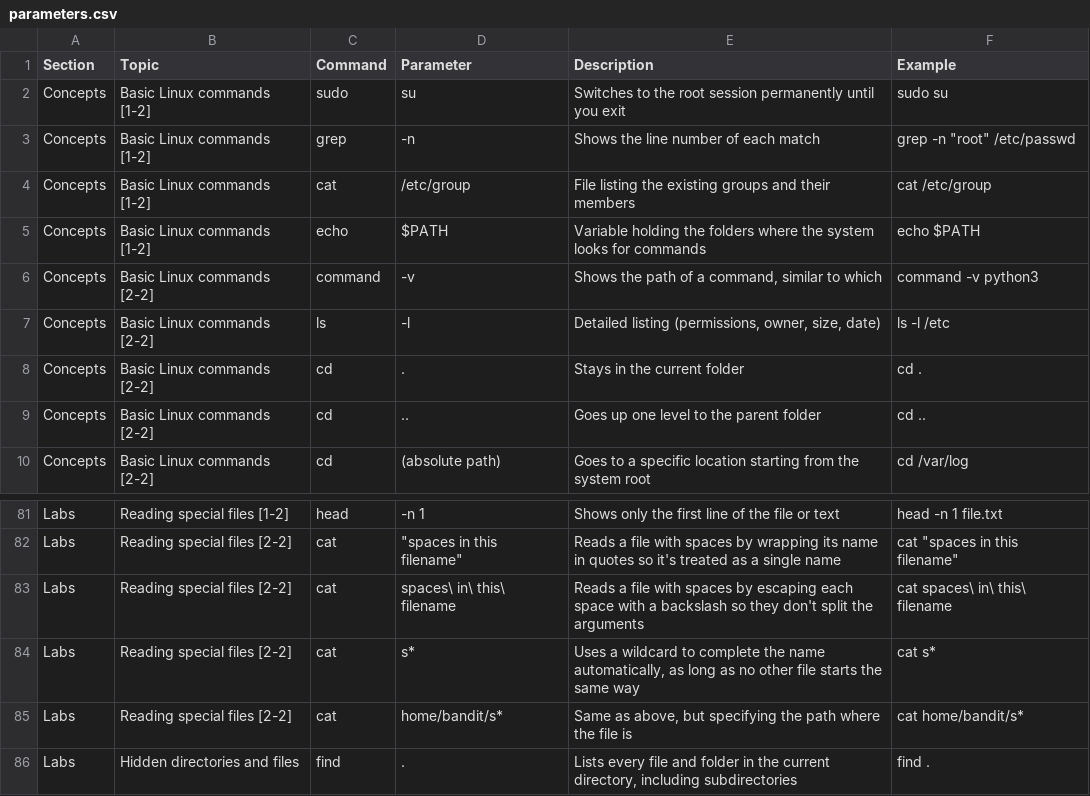
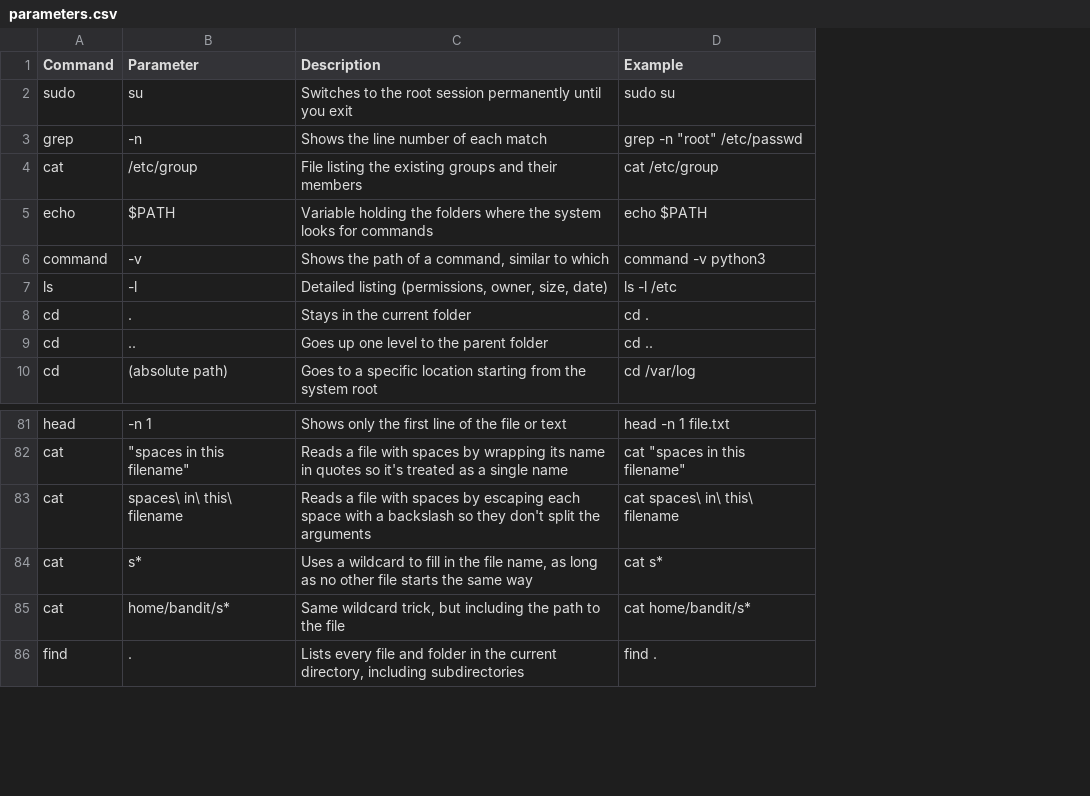
Before and after one commit to TrueOwl-Override/Linux-Commands, a CSV file: data/parameters.csv, drawn as a sheet; only a part is shown, gaps mark what is left out; removed rows and columns are numbered as before the commit, all else as after; the diff names each change by its address in the sheet, - before the commit and + after, or states it on an @@ line.

```diff
--- a/data/parameters.csv
+++ b/data/parameters.csv
-column A (Section), rows 2-10: all Concepts; rows 81-86: all Labs
-column B (Topic), rows 2-10: Basic Linux commands [1-2] | Basic Linux commands [1-2] | Basic Linux commands [1-2] | Basic Linux commands [1-2] | Basic Linux commands [2-2] | Basic Linux commands [2-2] | Basic Linux commands [2-2] | Basic Linux commands [2-2] | Basic Linux commands [2-2]; rows 81-86: Reading special files [1-2] | Reading special files [2-2] | Reading special files [2-2] | Reading special files [2-2] | Reading special files [2-2] | Hidden directories and files
-C84 (Description): …wildcard to complete the name automatically, as long…
+C84 (Description): …wildcard to fill in the file name, as long…
-C85 (Description): Same as above, but specifying the path where the file is
+C85 (Description): Same wildcard trick, but including the path to the file
```
Also changed, not shown: data/commands.csv, 21 other files.
